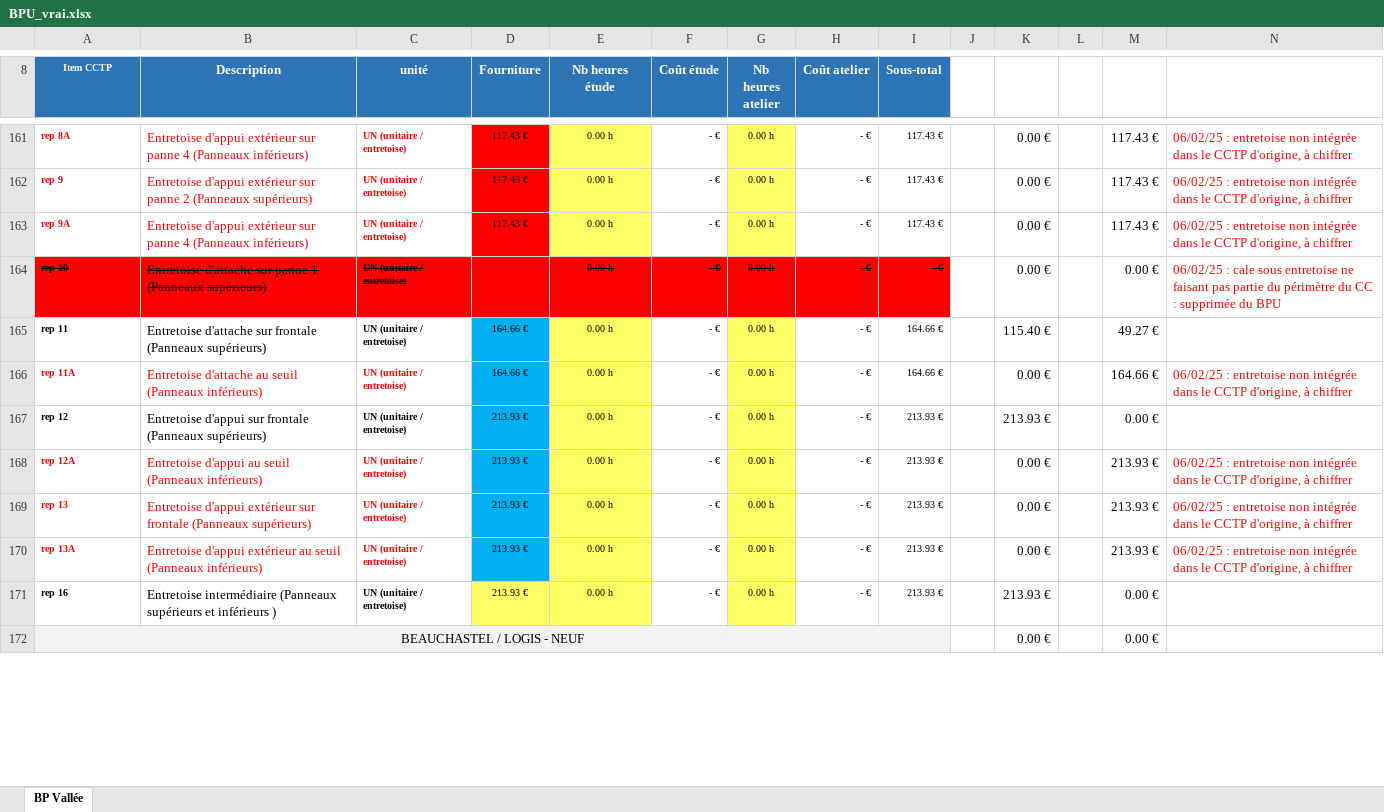
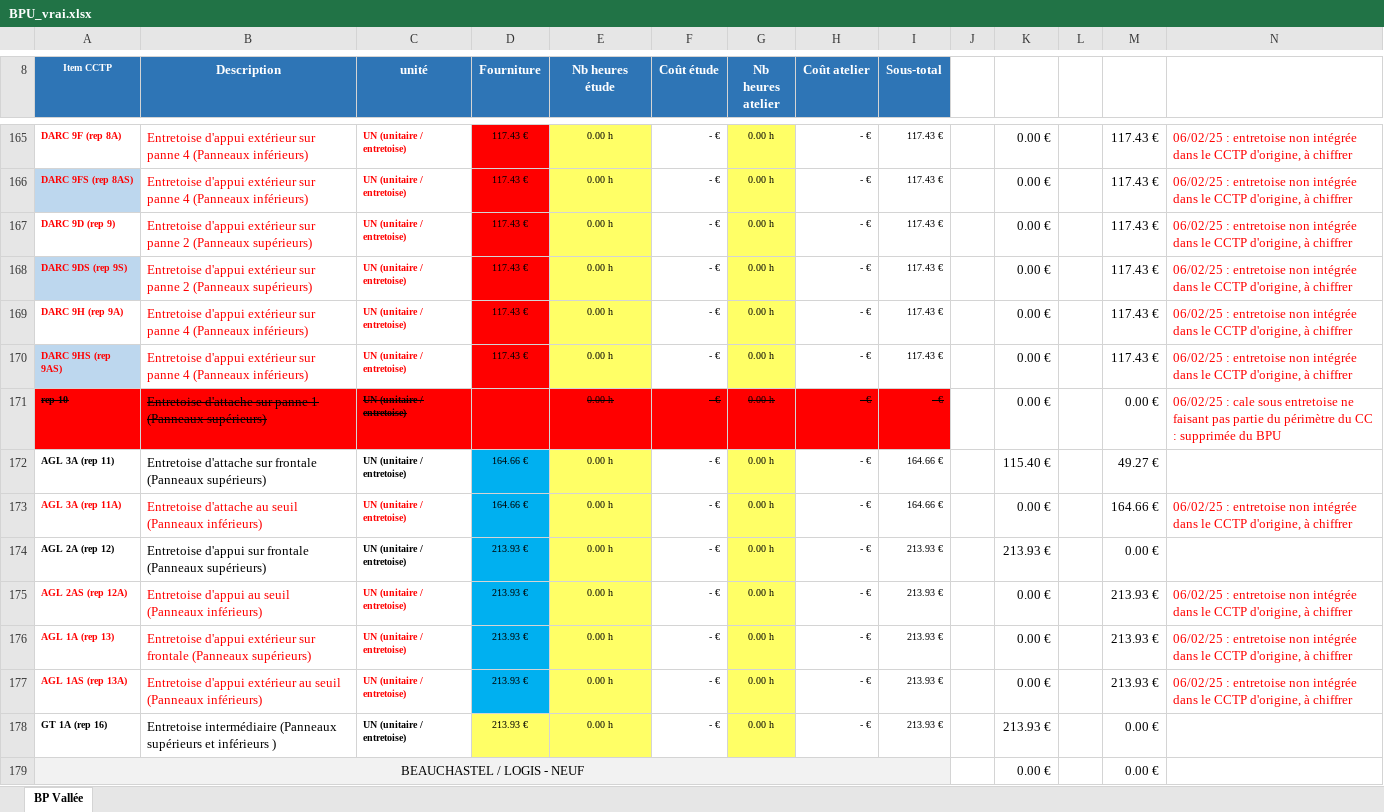
Before and after one commit to THEVENET-Antoine-2326115/untitled5, an Excel workbook: BPU_vrai.xlsx, sheet BP Vallée, drawn as a sheet; only a part is shown, gaps mark what is left out; values as stored, in another font and other column widths than the file's, no borders; charts and pictures not drawn; addresses are those after the commit; rows hold the shown columns only; the diff covers the shown part only; the diff names each change by its address in the sheet, - before the commit and + after, or states it on an @@ line.

Commit message:
prix entretoise fonctionnell?

```diff
--- a/BPU_vrai.xlsx (sheet BP Vallée)
+++ b/BPU_vrai.xlsx (sheet BP Vallée)
-A165 (Item CCTP): rep 8A
+A165 (Item CCTP): DARC 9F (rep 8A)
+row 166: DARC 9FS (rep 8AS) | Entretoise d'appui extérieur sur panne 4 (Panneaux inférieurs) | UN (unitaire / entretoise) | 117.43 € | 0.00 h | - € | 0.00 h | - € | 117.43 € |  | 0.00 € |  | 117.43 € | 06/02/25 : entretoise non intégrée dans le CCTP d'origine, à chiffrer
-A167 (Item CCTP): rep 9
+A167 (Item CCTP): DARC 9D (rep 9)
+row 168: DARC 9DS (rep 9S) | Entretoise d'appui extérieur sur panne 2 (Panneaux supérieurs) | UN (unitaire / entretoise) | 117.43 € | 0.00 h | - € | 0.00 h | - € | 117.43 € |  | 0.00 € |  | 117.43 € | 06/02/25 : entretoise non intégrée dans le CCTP d'origine, à chiffrer
-A169 (Item CCTP): rep 9A
+A169 (Item CCTP): DARC 9H (rep 9A)
+row 170: DARC 9HS (rep 9AS) | Entretoise d'appui extérieur sur panne 4 (Panneaux inférieurs) | UN (unitaire / entretoise) | 117.43 € | 0.00 h | - € | 0.00 h | - € | 117.43 € |  | 0.00 € |  | 117.43 € | 06/02/25 : entretoise non intégrée dans le CCTP d'origine, à chiffrer
-A172 (Item CCTP): rep 11
+A172 (Item CCTP): AGL 3A (rep 11)
-A173 (Item CCTP): rep 11A
+A173 (Item CCTP): AGL 3A (rep 11A)
-A174 (Item CCTP): rep 12
+A174 (Item CCTP): AGL 2A (rep 12)
-A175 (Item CCTP): rep 12A
+A175 (Item CCTP): AGL 2AS (rep 12A)
-A176 (Item CCTP): rep 13
+A176 (Item CCTP): AGL 1A (rep 13)
-A177 (Item CCTP): rep 13A
+A177 (Item CCTP): AGL 1AS (rep 13A)
-A178 (Item CCTP): rep 16
+A178 (Item CCTP): GT 1A (rep 16)
```
Also changed, not shown: 4 added rows and 139 edited cells elsewhere in this sheet, formulas that keep their value, charts or pictures, 2 other files.
